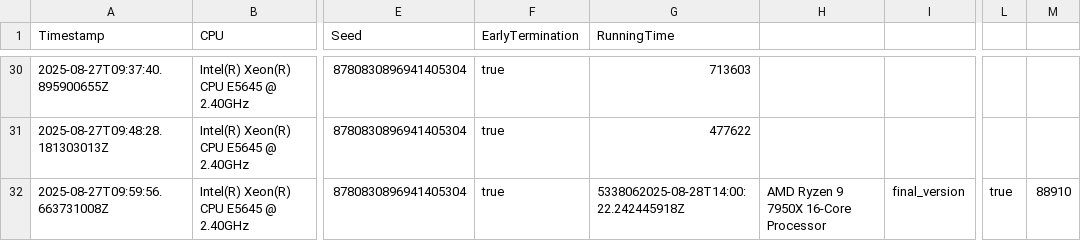
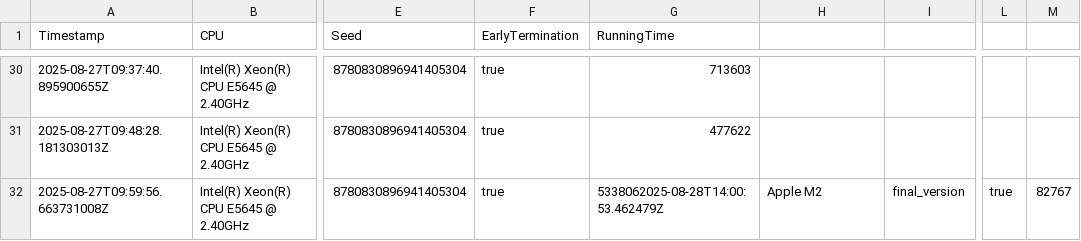
Before and after one commit to Waterboy1602/nestasm, a CSV file: results/benchmark_results_native.csv, drawn as a sheet; only a part is shown, gaps mark what is left out; the diff names each change by its address in the sheet, - before the commit and + after, or states it on an @@ line.

```diff
--- a/results/benchmark_results_native.csv
+++ b/results/benchmark_results_native.csv
-G32 (RunningTime): 5338062025-08-28T14:00:22.242445918Z
+G32 (RunningTime): 5338062025-08-28T14:00:53.462479Z
-H32: AMD Ryzen 9 7950X 16-Core Processor
+H32: Apple M2
-M32: 88910
+M32: 82767
```
